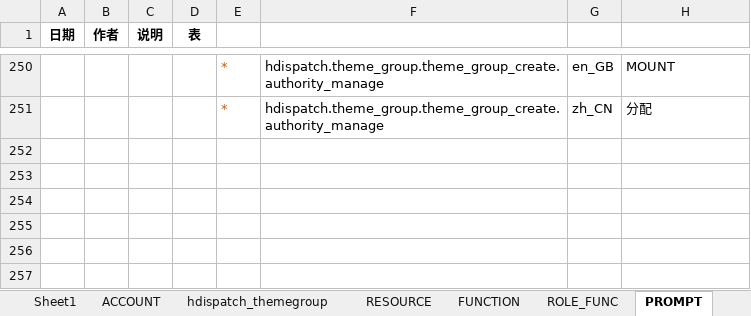
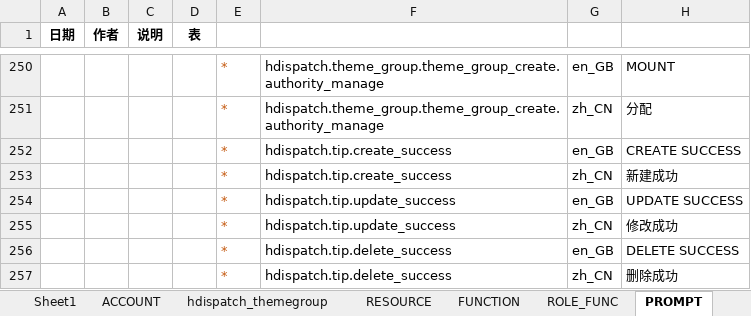
Before and after one commit to liuneng1994/HDispatch, an Excel workbook: core-db/src/main/java/hdispatch/core/db/data/2016-11-15-init-data.xlsx, sheet PROMPT, drawn as a sheet; only a part is shown, gaps mark what is left out; values as stored, in another font and other column widths than the file's, no borders; the diff names each change by its address in the sheet, - before the commit and + after, or states it on an @@ line.

Commit message:
操作提示信息

```diff
--- a/core-db/src/main/java/hdispatch/core/db/data/2016-11-15-init-data.xlsx (sheet PROMPT)
+++ b/core-db/src/main/java/hdispatch/core/db/data/2016-11-15-init-data.xlsx (sheet PROMPT)
+row 252:  |  |  |  | * | hdispatch.tip.create_success | en_GB | CREATE SUCCESS
+row 253:  |  |  |  | * | hdispatch.tip.create_success | zh_CN | 新建成功
+row 254:  |  |  |  | * | hdispatch.tip.update_success | en_GB | UPDATE SUCCESS
+row 255:  |  |  |  | * | hdispatch.tip.update_success | zh_CN | 修改成功
+row 256:  |  |  |  | * | hdispatch.tip.delete_success | en_GB | DELETE SUCCESS
+row 257:  |  |  |  | * | hdispatch.tip.delete_success | zh_CN | 删除成功
```
